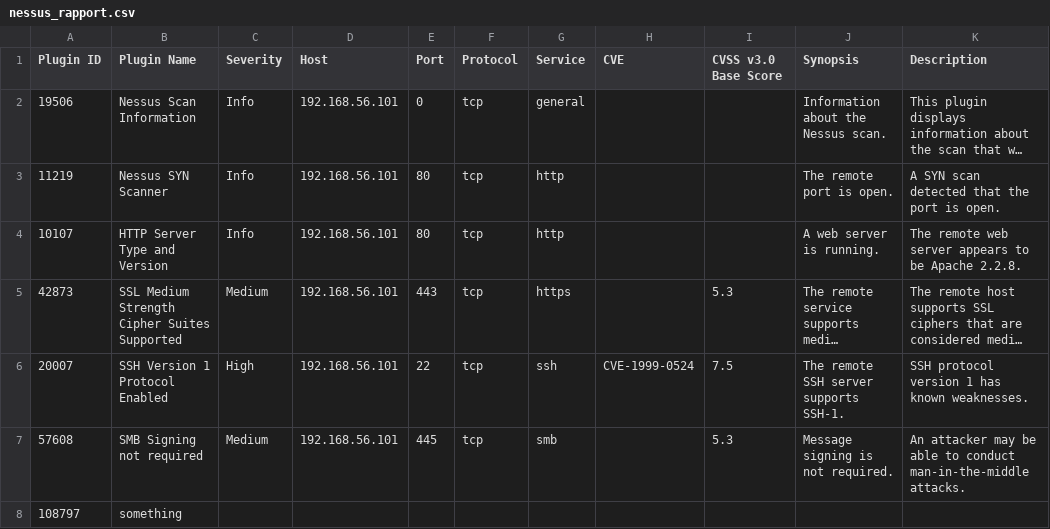
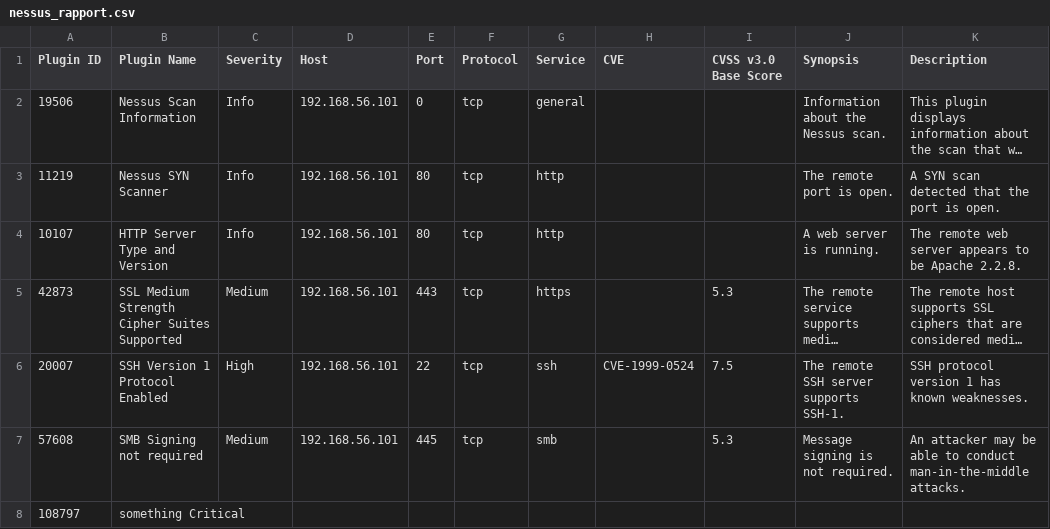
Before and after one commit to zehramans/holbertonschool-cyber_security, a CSV file: vulnerability_research_exploitation/0x00_vulnerability/nessus_rapport.csv, drawn as a sheet; only a part is shown; long unchanged cells end in …; the diff names each change by its address in the sheet, - before the commit and + after, or states it on an @@ line.

Commit message:
changes saved

```diff
--- a/vulnerability_research_exploitation/0x00_vulnerability/nessus_rapport.csv
+++ b/vulnerability_research_exploitation/0x00_vulnerability/nessus_rapport.csv
-B8 (Plugin Name): something
+B8 (Plugin Name): something Critical
```
